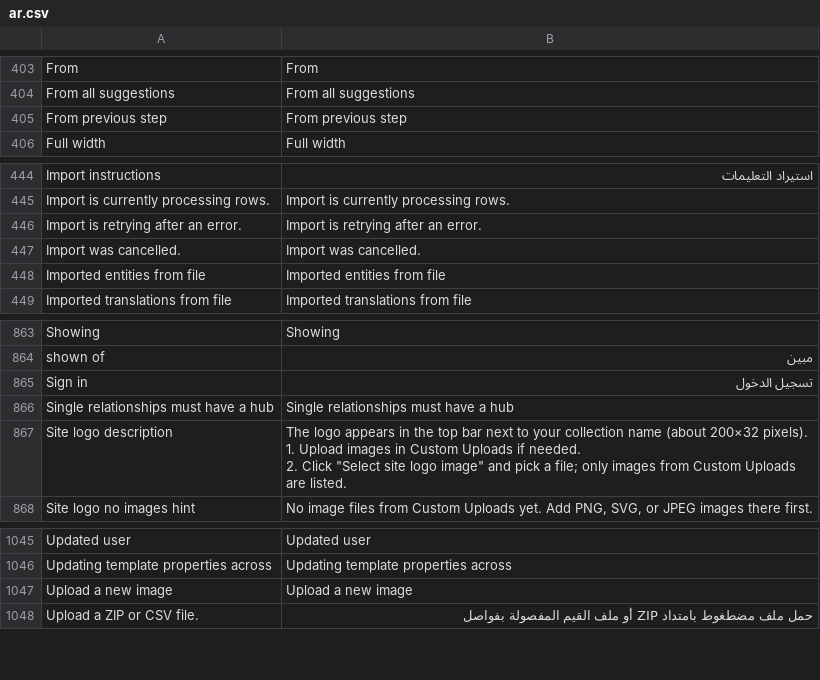
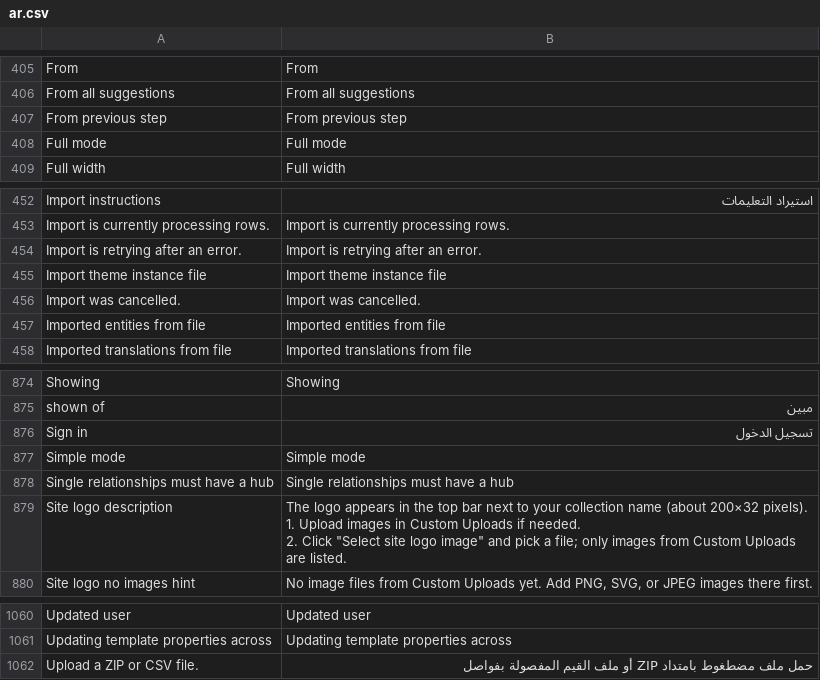
Before and after one commit to huridocs/uwazi, a CSV file: contents/ui-translations/ar.csv, drawn as a sheet; only a part is shown, gaps mark what is left out; removed rows and columns are numbered as before the commit, all else as after; the diff covers the shown part only; the diff names each change by its address in the sheet, - before the commit and + after, or states it on an @@ line.

Commit message:
fixes plus import theme presets

```diff
--- a/contents/ui-translations/ar.csv
+++ b/contents/ui-translations/ar.csv
+row 408: Full mode | Full mode
+row 455: Import theme instance file | Import theme instance file
+row 877: Simple mode | Simple mode
-row 1047: Upload a new image | Upload a new image
```
Also changed, not shown: 12 added rows elsewhere in this file, contents/ui-translations/el.csv, contents/ui-translations/en.csv, 51 other files.
